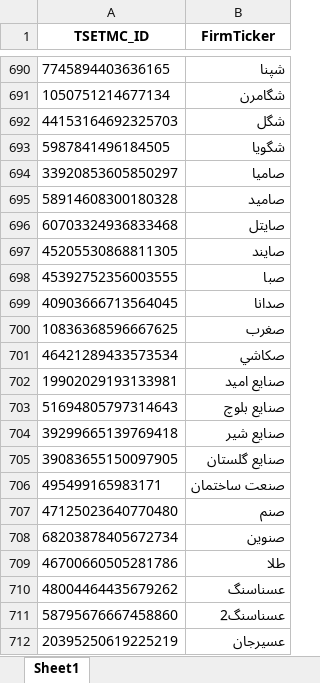
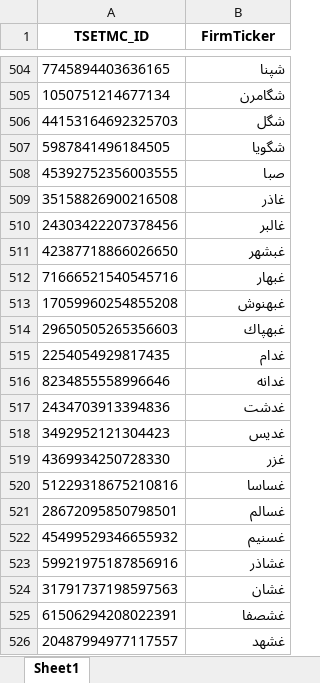
Before and after one commit to imahdimir/d-TSETMC_ID-2-FirmTicker, an Excel workbook: data.xlsx, sheet Sheet1, drawn as a sheet; only a part is shown, gaps mark what is left out; the shorter side is filled out with more unchanged rows; values as stored, in another font and other column widths than the file's, no borders; the diff covers the shown part only; the diff names each change by its address in the sheet, - before the commit and + after, or states it on an @@ line.

```diff
--- a/data.xlsx (sheet Sheet1)
+++ b/data.xlsx (sheet Sheet1)
-row 694: 33920853605850297 | صاميا
-row 695: 58914608300180328 | صاميد
-row 696: 60703324936833468 | صايتل
-row 697: 45205530868811305 | صايند
-row 699: 40903666713564045 | صدانا
-row 700: 10836368596667625 | صغرب
-row 701: 46421289433573534 | صكاشي
-row 702: 19902029193133981 | صنايع اميد
-row 703: 51694805797314643 | صنايع بلوچ
-row 704: 39299665139769418 | صنايع شير
-row 705: 39083655150097905 | صنايع گلستان
-row 706: 495499165983171 | صنعت ساختمان
-row 707: 47125023640770480 | صنم
-row 708: 68203878405672734 | صنوين
-row 709: 46700660505281786 | طلا
-row 710: 48004464435679262 | عسناسنگ
-row 711: 58795676667458860 | عسناسنگ2
-row 712: 20395250619225219 | عسيرجان
```
Also changed, not shown: 409 removed rows and 1 edited cell elsewhere in this sheet.
